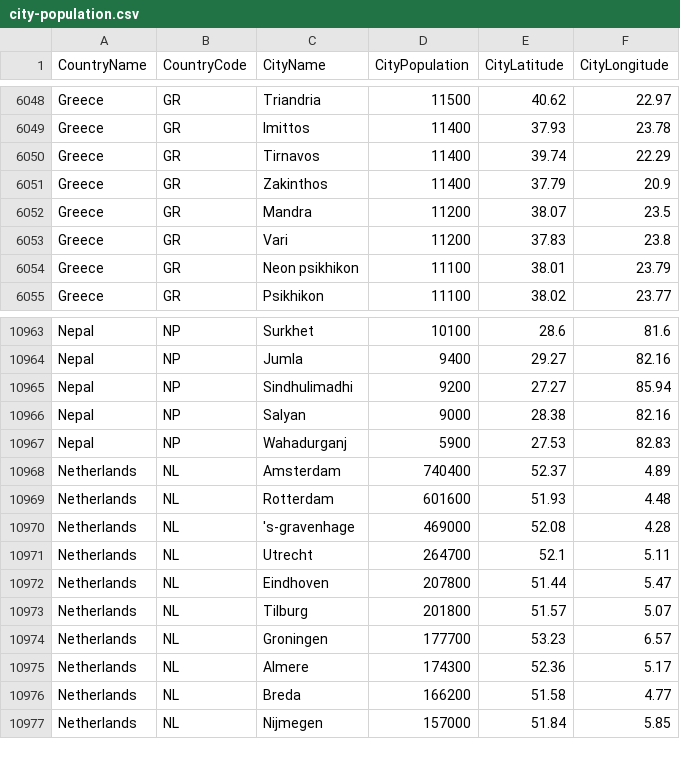
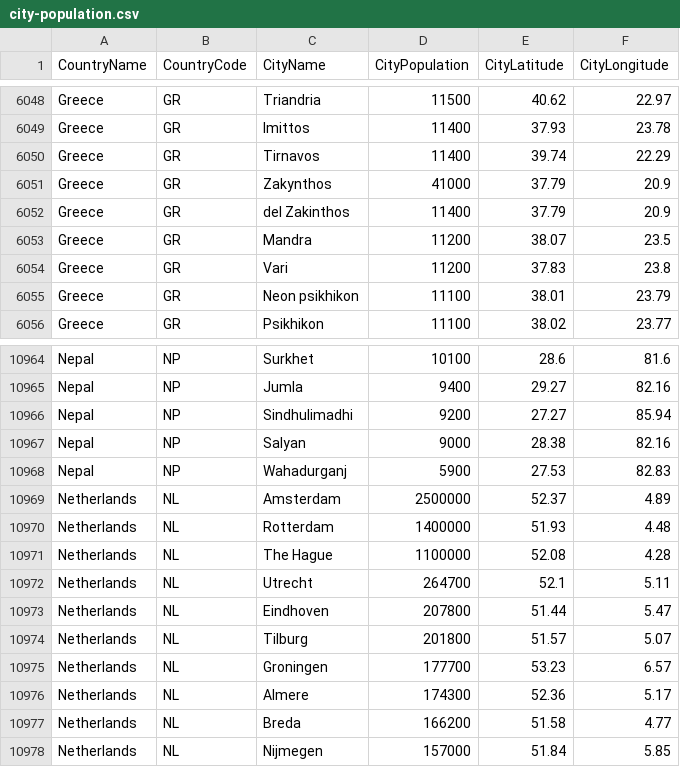
Before and after one commit to nonevision/airway-ai-project, a CSV file: src/main/resources/city-population.csv, drawn as a sheet; only a part is shown, gaps mark what is left out.

```diff
--- a/src/main/resources/city-population.csv
+++ b/src/main/resources/city-population.csv
@@ -6050,3 +6050,4 @@ Greece,GR,Imittos,11400,37.93,23.78
 Greece,GR,Tirnavos,11400,39.74,22.29
-Greece,GR,Zakinthos,11400,37.79,20.9
+Greece,GR,Zakynthos,41000,37.79,20.9
+Greece,GR,del Zakinthos,11400,37.79,20.9
 Greece,GR,Mandra,11200,38.07,23.5
@@ -10967,5 +10968,5 @@ Nepal,NP,Salyan,9000,28.38,82.16
 Nepal,NP,Wahadurganj,5900,27.53,82.83
-Netherlands,NL,Amsterdam,740400,52.37,4.89
-Netherlands,NL,Rotterdam,601600,51.93,4.48
-Netherlands,NL,'s-gravenhage,469000,52.08,4.28
+Netherlands,NL,Amsterdam,2500000,52.37,4.89
+Netherlands,NL,Rotterdam,1400000,51.93,4.48
+Netherlands,NL,The Hague,1100000,52.08,4.28
 Netherlands,NL,Utrecht,264700,52.1,5.11
```
Also changed, not shown: 2 other files.
